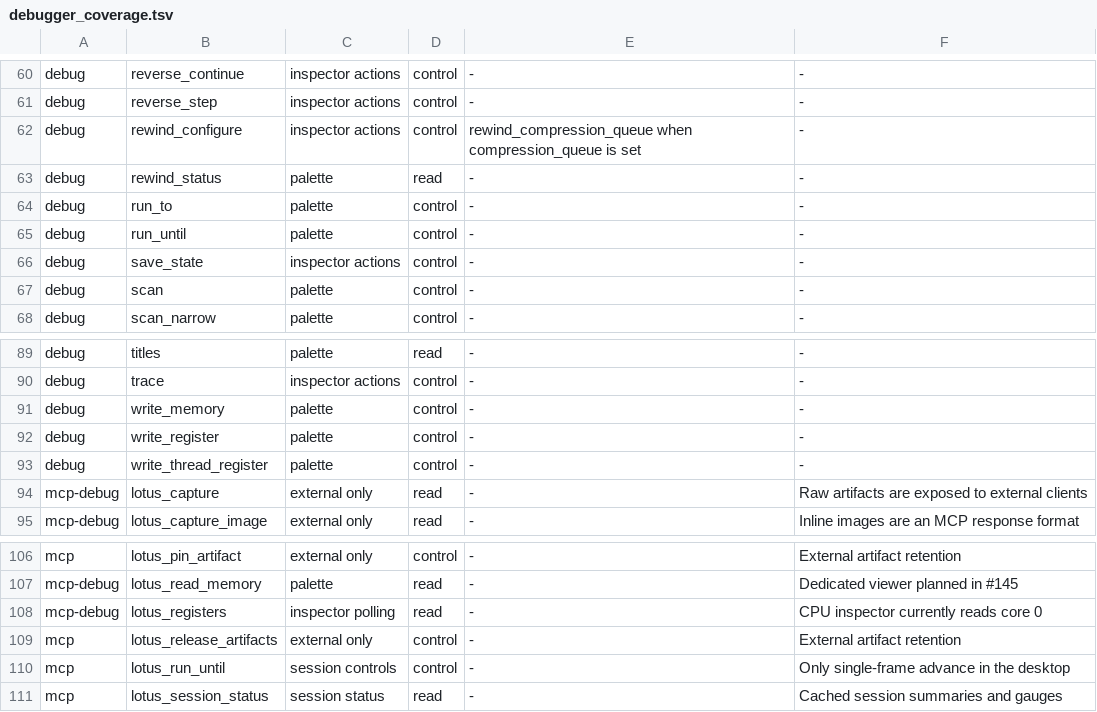
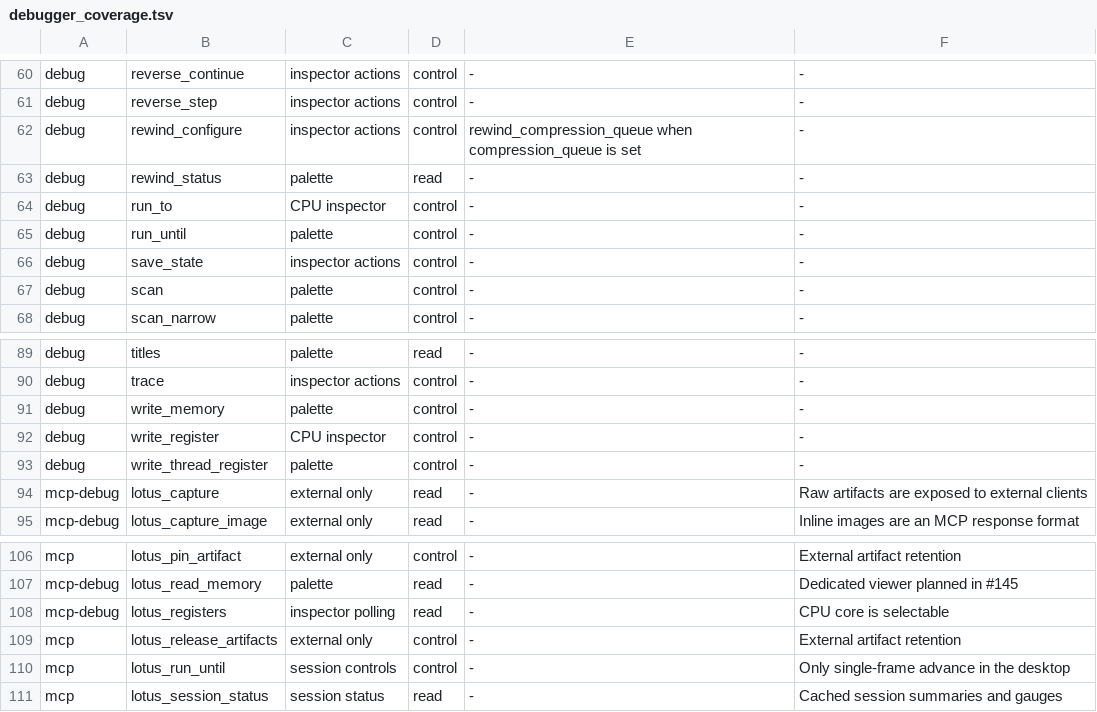
Before and after one commit to estyseesghosts/lotus, a TSV file: crates/desktop/src/debugger_coverage.tsv, drawn as a sheet; only a part is shown, gaps mark what is left out.

Commit message:
Add core selection and execution controls to the CPU inspector (#143)

```diff
--- a/crates/desktop/src/debugger_coverage.tsv
+++ b/crates/desktop/src/debugger_coverage.tsv
@@ -63,3 +63,3 @@ debug	rewind_configure	inspector actions	control	rewind_compression_queue when c
 debug	rewind_status	palette	read	-	-
-debug	run_to	palette	control	-	-
+debug	run_to	CPU inspector	control	-	-
 debug	run_until	palette	control	-	-
@@ -91,3 +91,3 @@ debug	trace	inspector actions	control	-	-
 debug	write_memory	palette	control	-	-
-debug	write_register	palette	control	-	-
+debug	write_register	CPU inspector	control	-	-
 debug	write_thread_register	palette	control	-	-
@@ -107,3 +107,3 @@ mcp	lotus_pin_artifact	external only	control	-	External artifact retention
 mcp-debug	lotus_read_memory	palette	read	-	Dedicated viewer planned in #145
-mcp-debug	lotus_registers	inspector polling	read	-	CPU inspector currently reads core 0
+mcp-debug	lotus_registers	inspector polling	read	-	CPU core is selectable
 mcp	lotus_release_artifacts	external only	control	-	External artifact retention
```
Also changed, not shown: 9 other files.
